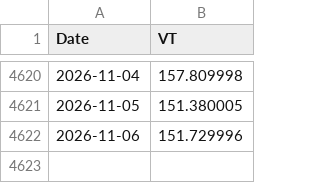
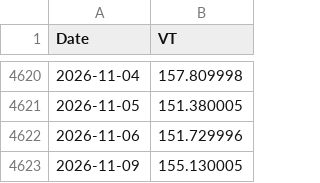
Before and after one commit to Nowar/sspp-try, a CSV file: data/vt_raw.csv, drawn as a sheet; only a part is shown, gaps mark what is left out; the diff names each change by its address in the sheet, - before the commit and + after, or states it on an @@ line.

```diff
--- a/data/vt_raw.csv
+++ b/data/vt_raw.csv
+row 4623: 2026-11-09 | 155.130005
```
Also changed, not shown: data/prices.csv.
